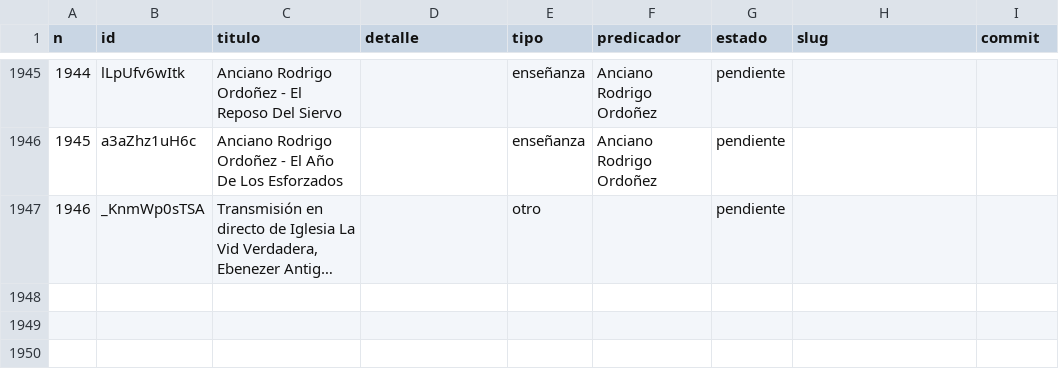
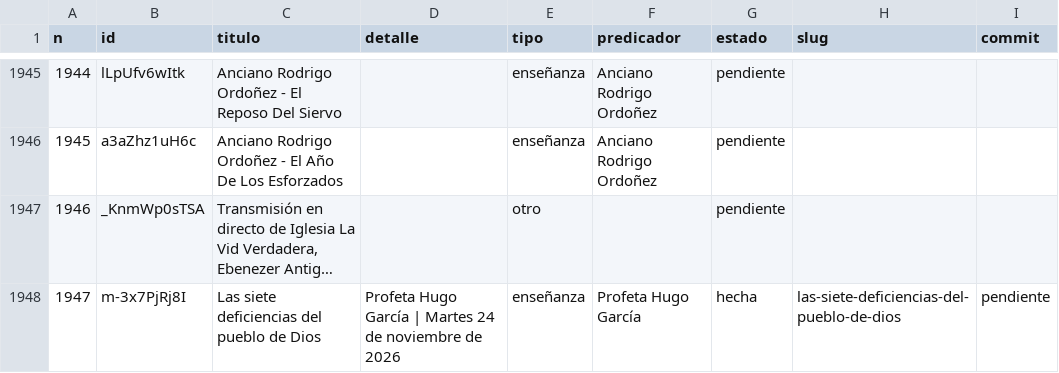
Before and after one commit to tiempototal/ebenezerantigua, a CSV file: _registro/streams.csv, drawn as a sheet; only a part is shown, gaps mark what is left out; long unchanged cells end in …; the diff names each change by its address in the sheet, - before the commit and + after, or states it on an @@ line.

```diff
--- a/_registro/streams.csv
+++ b/_registro/streams.csv
+row 1948: 1947 | m-3x7PjRj8I | Las siete deficiencias del pueblo de Dios | Profeta Hugo García | Martes 24 de noviembre de 2026 | enseñanza | Profeta Hugo García | hecha | las-siete-deficiencias-del-pueblo-de-dios | pendiente
```
Also changed, not shown: 30 other files.
